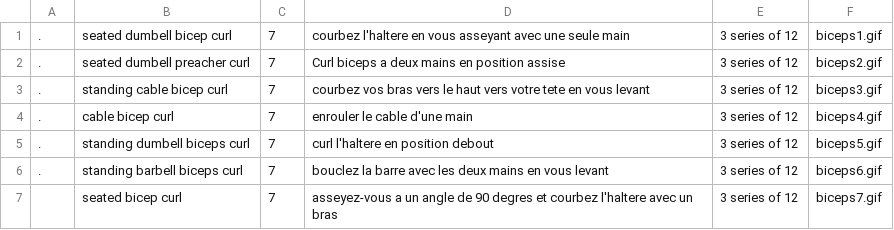
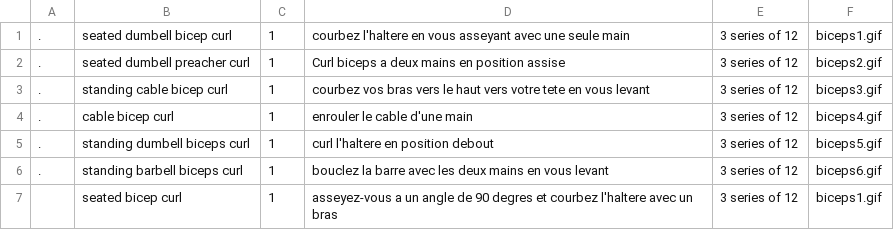
Before and after one commit to El-Mliki-Hicham/Laravel-fitness-app, a CSV file: src/DATA/data.csv, drawn as a sheet.

Commit message:
data

```diff
--- a/src/DATA/data.csv
+++ b/src/DATA/data.csv
@@ -1,7 +1,7 @@
-.;seated dumbell bicep curl;7;courbez l'haltere en vous asseyant avec une seule main;3 series of 12;biceps1.gif
-.;seated dumbell preacher curl;7;Curl biceps a deux mains en position assise;3 series of 12;biceps2.gif
-.;standing cable bicep curl;7;courbez vos bras vers le haut vers votre tete en vous levant;3 series of 12;biceps3.gif
-.;cable bicep curl ;7;enrouler le cable d'une main;3 series of 12;biceps4.gif
-.;standing dumbell biceps curl;7;curl l'haltere en position debout;3 series of 12;biceps5.gif
-.;standing barbell biceps curl;7;bouclez la barre avec les deux mains en vous levant;3 series of 12;biceps6.gif
-;seated bicep curl ;7;asseyez-vous a un angle de 90 degres et courbez l'haltere avec un bras;3 series of 12;biceps7.gif
+.;seated dumbell bicep curl;1;courbez l'haltere en vous asseyant avec une seule main;3 series of 12;biceps1.gif
+.;seated dumbell preacher curl;1;Curl biceps a deux mains en position assise;3 series of 12;biceps2.gif
+.;standing cable bicep curl;1;courbez vos bras vers le haut vers votre tete en vous levant;3 series of 12;biceps3.gif
+.;cable bicep curl ;1;enrouler le cable d'une main;3 series of 12;biceps4.gif
+.;standing dumbell biceps curl;1;curl l'haltere en position debout;3 series of 12;biceps5.gif
+.;standing barbell biceps curl;1;bouclez la barre avec les deux mains en vous levant;3 series of 12;biceps6.gif
+;seated bicep curl ;1;asseyez-vous a un angle de 90 degres et courbez l'haltere avec un bras;3 series of 12;biceps1.gif
```
Also changed, not shown: 2 other files.
